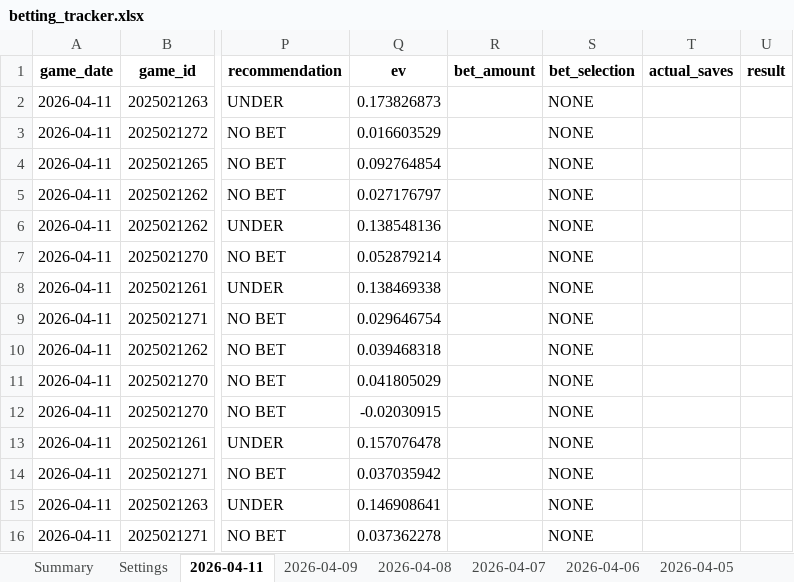
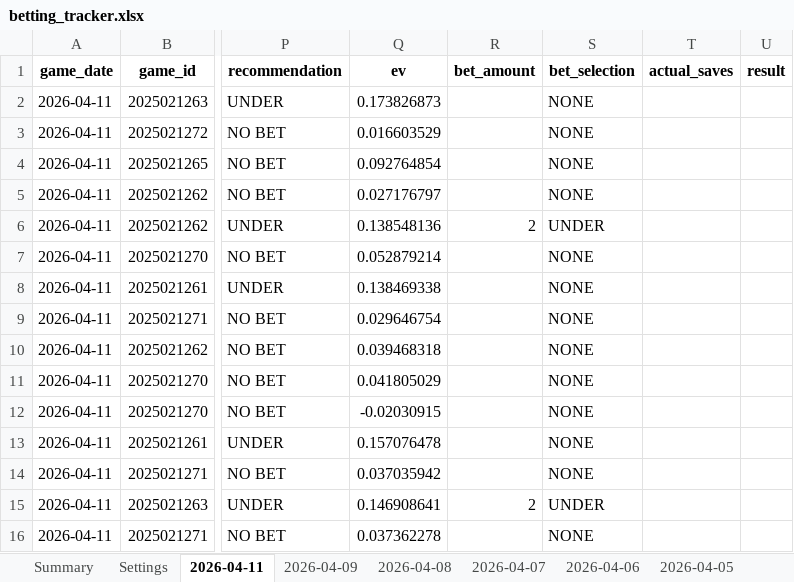
Before and after one commit to jjakemoss/saves-model-v3, an Excel workbook: betting_tracker.xlsx, sheet 2026-04-11, drawn as a sheet; only a part is shown, gaps mark what is left out; values as stored, in another font and other column widths than the file's, no borders; the diff names each change by its address in the sheet, - before the commit and + after, or states it on an @@ line.

Commit message:
Update betting_tracker.xlsx

```diff
--- a/betting_tracker.xlsx (sheet 2026-04-11)
+++ b/betting_tracker.xlsx (sheet 2026-04-11)
-R6 (bet_amount): (empty)
+R6 (bet_amount): 2
-S6 (bet_selection): NONE
+S6 (bet_selection): UNDER
-R15 (bet_amount): (empty)
+R15 (bet_amount): 2
-S15 (bet_selection): NONE
+S15 (bet_selection): UNDER
```
